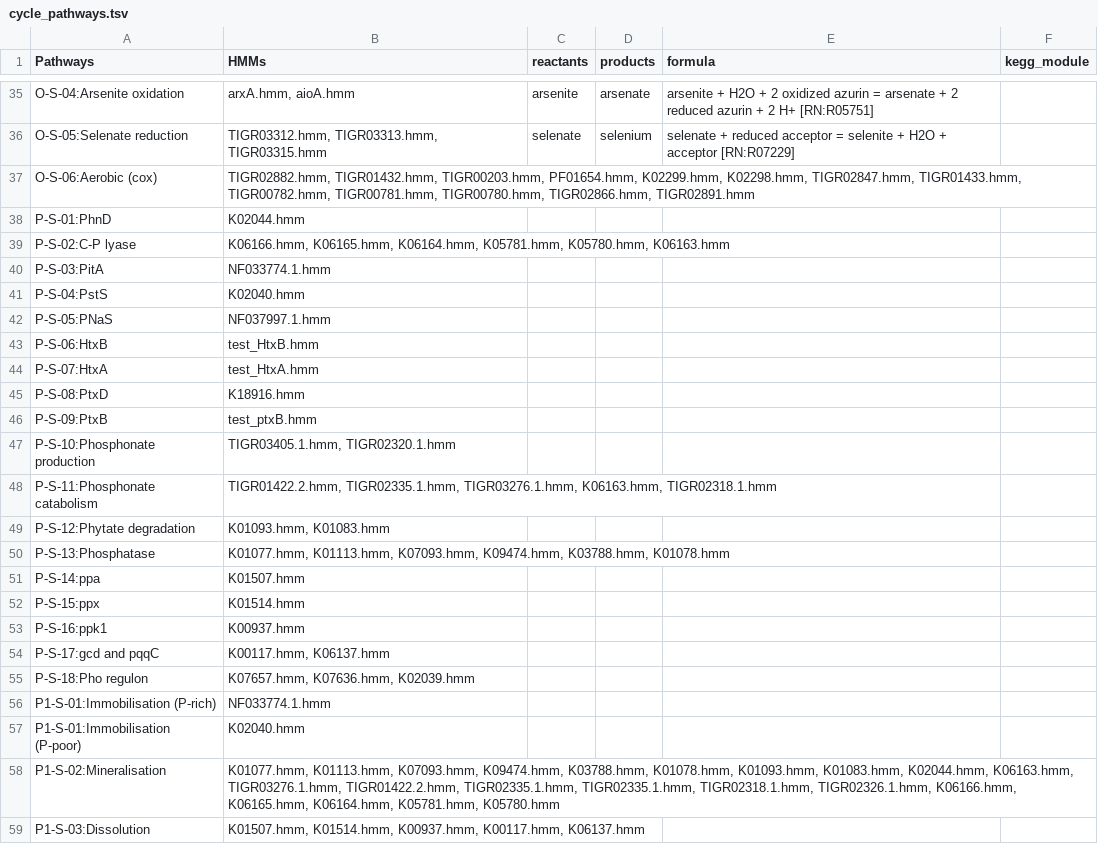
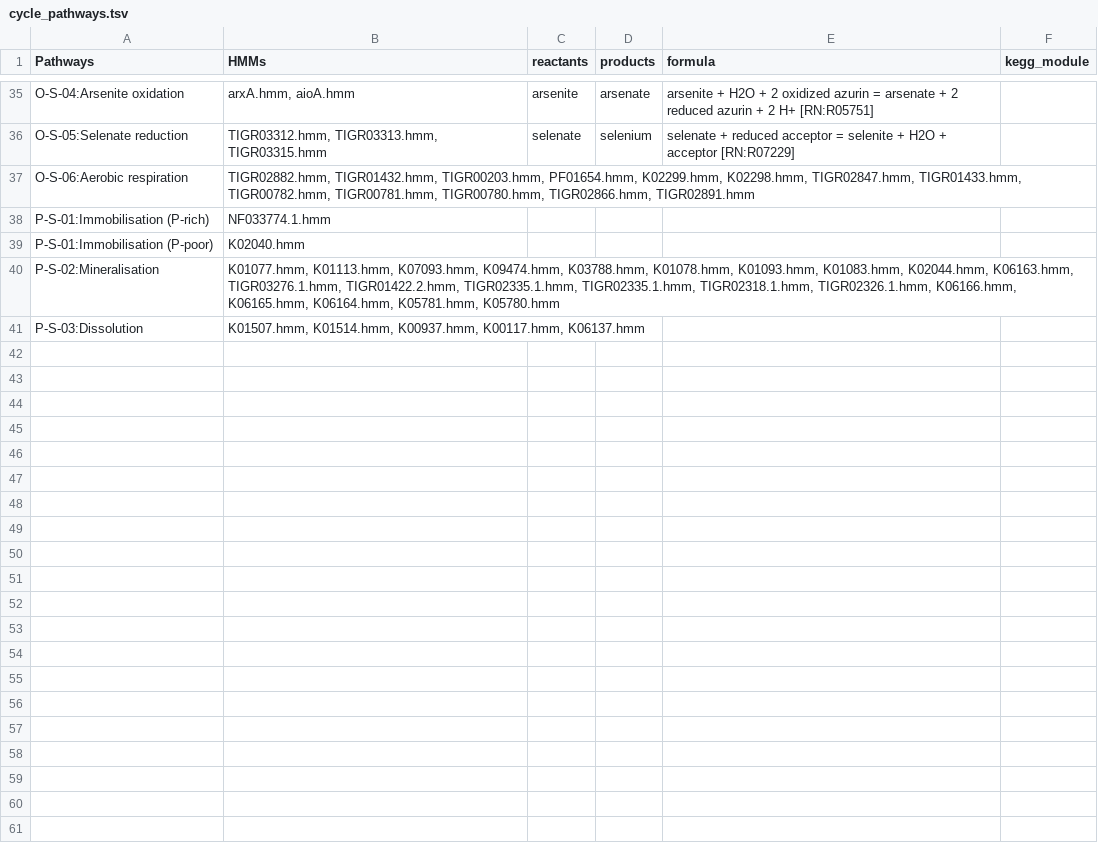
Before and after one commit to ArnaudBelcour/bigecyhmm, a TSV file: bigecyhmm/hmm_databases/cycle_pathways.tsv, drawn as a sheet; only a part is shown, gaps mark what is left out.

Commit message:
Remove several phosphorous cycling genes from cycle.

```diff
--- a/bigecyhmm/hmm_databases/cycle_pathways.tsv
+++ b/bigecyhmm/hmm_databases/cycle_pathways.tsv
@@ -36,24 +36,6 @@ O-S-04:Arsenite oxidation	arxA.hmm, aioA.hmm	arsenite	arsenate	arsenite + H2O +
 O-S-05:Selenate reduction	TIGR03312.hmm, TIGR03313.hmm, TIGR03315.hmm	selenate	selenium	selenate + reduced acceptor = selenite + H2O + acceptor [RN:R07229]	
-O-S-06:Aerobic (cox)	TIGR02882.hmm, TIGR01432.hmm, TIGR00203.hmm, PF01654.hmm, K02299.hmm, K02298.hmm, TIGR02847.hmm, TIGR01433.hmm, TIGR00782.hmm, TIGR00781.hmm, TIGR00780.hmm, TIGR02866.hmm, TIGR02891.hmm				
-P-S-01:PhnD	K02044.hmm				
-P-S-02:C-P lyase	K06166.hmm, K06165.hmm, K06164.hmm, K05781.hmm, K05780.hmm, K06163.hmm				
-P-S-03:PitA	NF033774.1.hmm				
-P-S-04:PstS	K02040.hmm				
-P-S-05:PNaS	NF037997.1.hmm				
-P-S-06:HtxB	test_HtxB.hmm				
-P-S-07:HtxA	test_HtxA.hmm				
-P-S-08:PtxD	K18916.hmm				
-P-S-09:PtxB	test_ptxB.hmm				
-P-S-10:Phosphonate production	TIGR03405.1.hmm, TIGR02320.1.hmm				
-P-S-11:Phosphonate catabolism	TIGR01422.2.hmm, TIGR02335.1.hmm, TIGR03276.1.hmm, K06163.hmm, TIGR02318.1.hmm				
-P-S-12:Phytate degradation	K01093.hmm, K01083.hmm				
-P-S-13:Phosphatase	K01077.hmm, K01113.hmm, K07093.hmm, K09474.hmm, K03788.hmm, K01078.hmm				
-P-S-14:ppa	K01507.hmm				
-P-S-15:ppx	K01514.hmm				
-P-S-16:ppk1	K00937.hmm				
-P-S-17:gcd and pqqC	K00117.hmm, K06137.hmm				
-P-S-18:Pho regulon	K07657.hmm, K07636.hmm, K02039.hmm				
-P1-S-01:Immobilisation (P-rich)	NF033774.1.hmm				
-P1-S-01:Immobilisation (P-poor)	K02040.hmm				
-P1-S-02:Mineralisation	K01077.hmm, K01113.hmm, K07093.hmm, K09474.hmm, K03788.hmm, K01078.hmm, K01093.hmm, K01083.hmm, K02044.hmm, K06163.hmm, TIGR03276.1.hmm, TIGR01422.2.hmm, TIGR02335.1.hmm, TIGR02335.1.hmm, TIGR02318.1.hmm, TIGR02326.1.hmm, K06166.hmm, K06165.hmm, K06164.hmm, K05781.hmm, K05780.hmm				
-P1-S-03:Dissolution	K01507.hmm, K01514.hmm, K00937.hmm, K00117.hmm, K06137.hmm				
+O-S-06:Aerobic respiration	TIGR02882.hmm, TIGR01432.hmm, TIGR00203.hmm, PF01654.hmm, K02299.hmm, K02298.hmm, TIGR02847.hmm, TIGR01433.hmm, TIGR00782.hmm, TIGR00781.hmm, TIGR00780.hmm, TIGR02866.hmm, TIGR02891.hmm				
+P-S-01:Immobilisation (P-rich)	NF033774.1.hmm				
+P-S-01:Immobilisation (P-poor)	K02040.hmm				
+P-S-02:Mineralisation	K01077.hmm, K01113.hmm, K07093.hmm, K09474.hmm, K03788.hmm, K01078.hmm, K01093.hmm, K01083.hmm, K02044.hmm, K06163.hmm, TIGR03276.1.hmm, TIGR01422.2.hmm, TIGR02335.1.hmm, TIGR02335.1.hmm, TIGR02318.1.hmm, TIGR02326.1.hmm, K06166.hmm, K06165.hmm, K06164.hmm, K05781.hmm, K05780.hmm				
+P-S-03:Dissolution	K01507.hmm, K01514.hmm, K00937.hmm, K00117.hmm, K06137.hmm				
```
Also changed, not shown: 5 other files.
